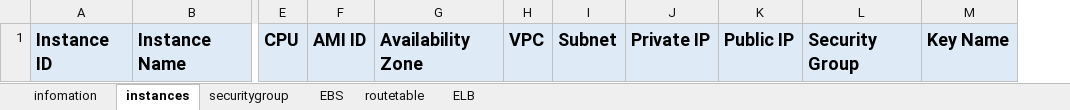
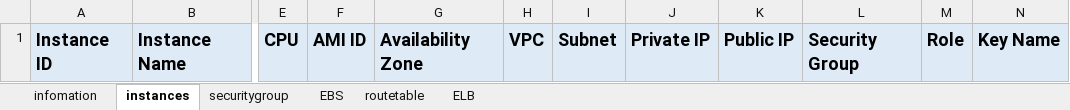
Before and after one commit to isjin/aws-python3-boto3, an Excel workbook: template_resource.xlsx, sheet instances, drawn as a sheet; only a part is shown, gaps mark what is left out; values as stored, in another font and other column widths than the file's, no borders; the diff names each change by its address in the sheet, - before the commit and + after, or states it on an @@ line.

```diff
--- a/template_resource.xlsx (sheet instances)
+++ b/template_resource.xlsx (sheet instances)
+column M, row 1: Role
```
Also changed, not shown: 1 other file.
